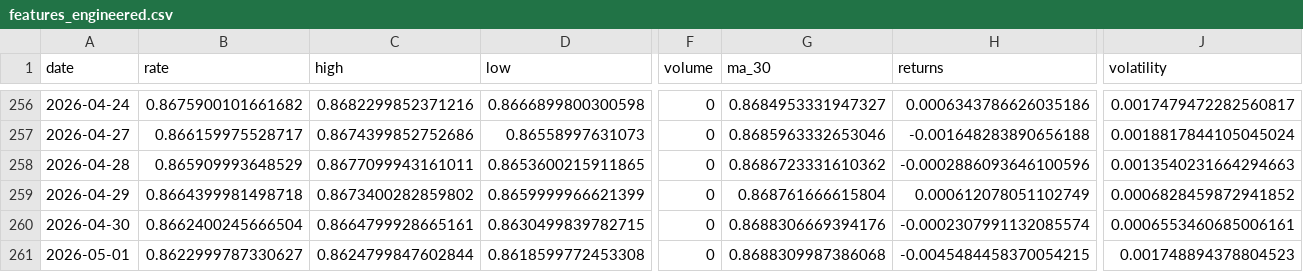
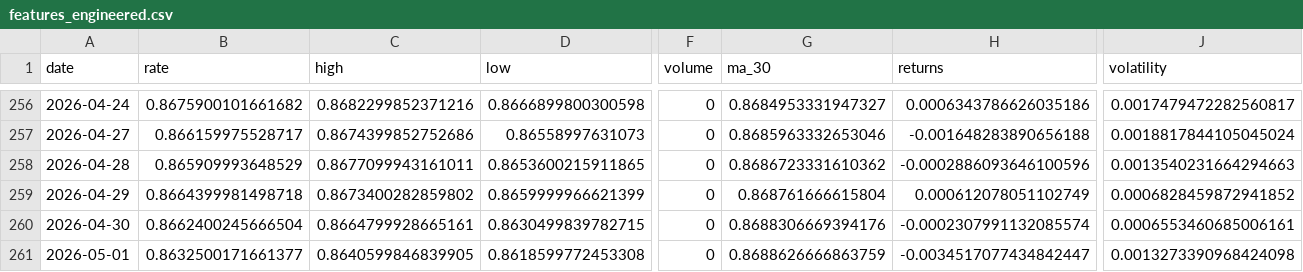
Before and after one commit to sha2w2/whatstherate, a CSV file: data/processed/features_engineered.csv, drawn as a sheet; only a part is shown, gaps mark what is left out; the diff names each change by its address in the sheet, - before the commit and + after, or states it on an @@ line.

```diff
--- a/data/processed/features_engineered.csv
+++ b/data/processed/features_engineered.csv
-B261 (rate): 0.8622999787330627
+B261 (rate): 0.8632500171661377
-C261 (high): 0.8624799847602844
+C261 (high): 0.8640599846839905
-G261 (ma_30): 0.8688309987386068
+G261 (ma_30): 0.8688626666863759
-H261 (returns): -0.0045484458370054215
+H261 (returns): -0.0034517077434842447
-J261 (volatility): 0.001748894378804523
+J261 (volatility): 0.0013273390968424098
```
Also changed, not shown: 1 other file.
